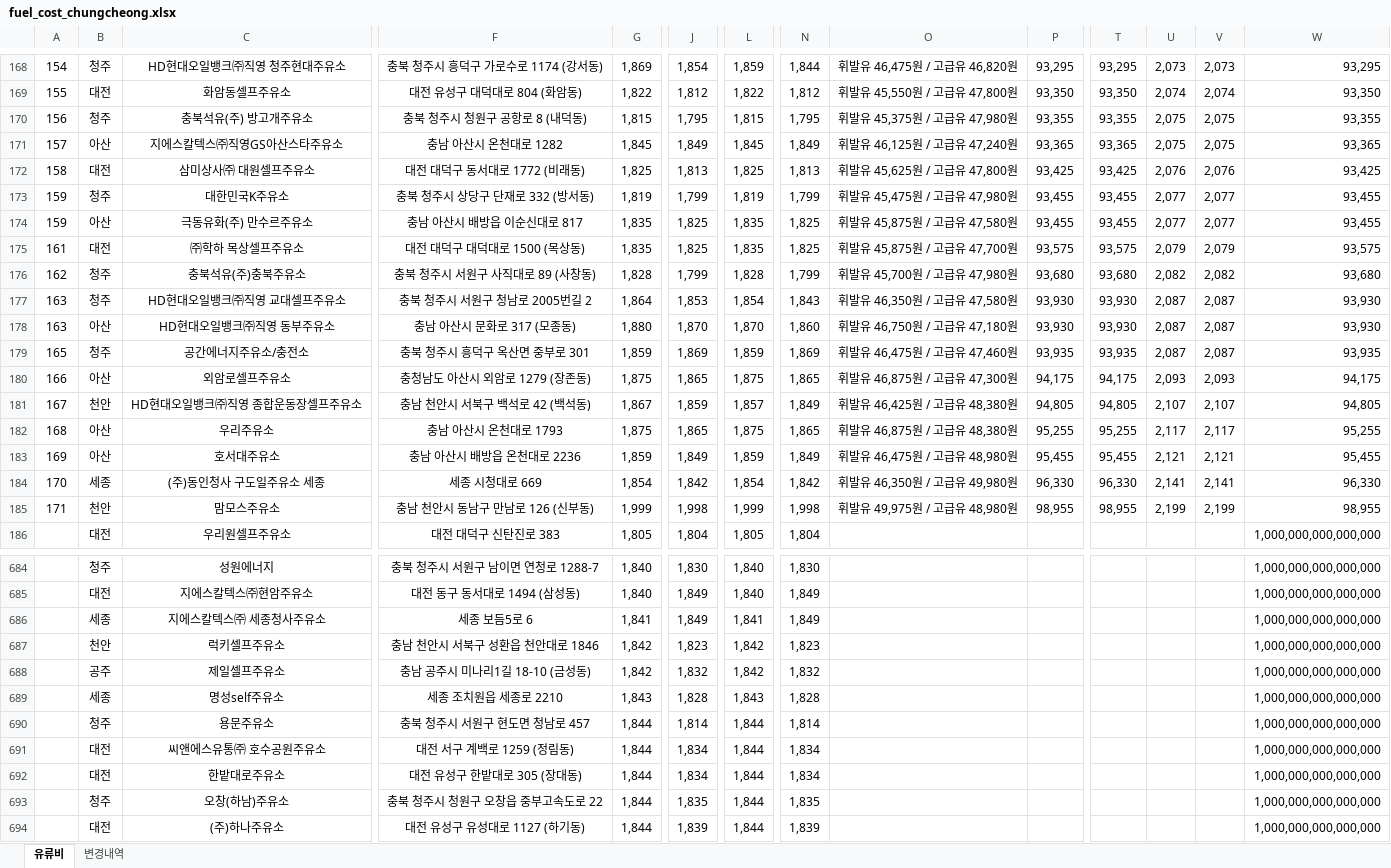
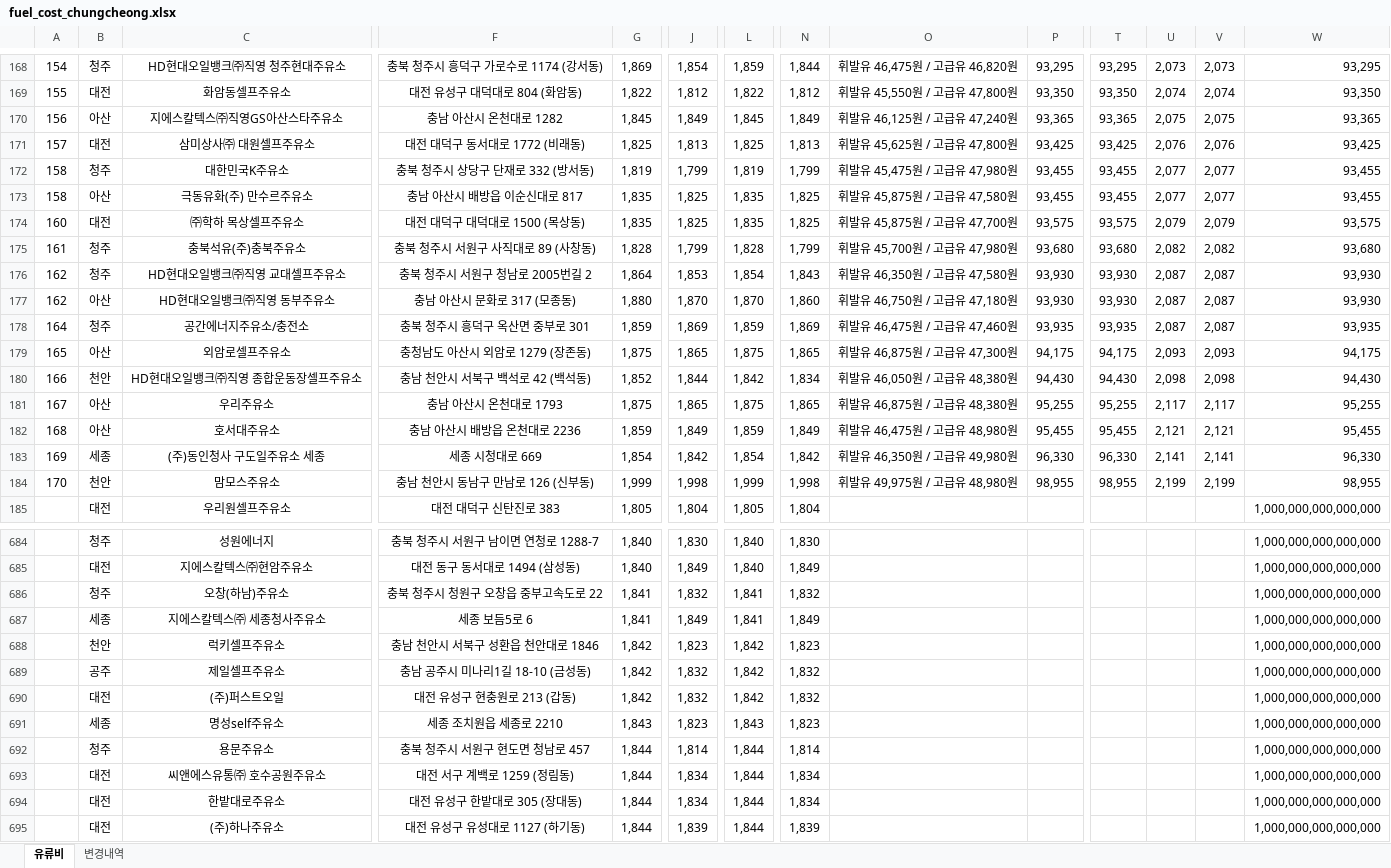
Before and after one commit to krwizxp/fcupdater, an Excel workbook: fuel_cost_chungcheong.xlsx, sheet 유류비, drawn as a sheet; only a part is shown, gaps mark what is left out; values as stored, in another font and other column widths than the file's, no borders; removed rows and columns are numbered as before the commit, all else as after; rows hold the shown columns only; the diff covers the shown part only; the diff names each change by its address in the sheet, - before the commit and + after, or states it on an @@ line.

```diff
--- a/fuel_cost_chungcheong.xlsx (sheet 유류비)
+++ b/fuel_cost_chungcheong.xlsx (sheet 유류비)
-row 170: 156 | 청주 | 충북석유(주) 방고개주유소 | 충북 청주시 청원구 공항로 8 (내덕동) | 1,815 | 1,795 | 1,815 | 1,795 | 휘발유 45,375원 / 고급유 47,980원 | 93,355 | 93,355 | 2,075 | 2,075 | 93,355
-A170: 157
+A170: 156
-A171: 158
+A171: 157
-A172:A173: 159
+A172:A173: 158
-A174: 161
+A174: 160
-A175: 162
+A175: 161
-A176:A177: 163
+A176:A177: 162
-A178: 165
+A178: 164
-A179: 166
+A179: 165
-A180: 167
+A180: 166
-G180: 1,867
+G180: 1,852
-J180: 1,859
+J180: 1,844
-L180: 1,857
+L180: 1,842
-N180: 1,849
+N180: 1,834
-O180: 휘발유 46,425원 / 고급유 48,380원
+O180: 휘발유 46,050원 / 고급유 48,380원
-P180: 94,805
+P180: 94,430
-T180: 94,805
+T180: 94,430
-U180: 2,107
+U180: 2,098
-V180: 2,107
+V180: 2,098
-W180: 94,805
+W180: 94,430
-A181: 168
+A181: 167
-A182: 169
+A182: 168
-A183: 170
+A183: 169
-A184: 171
+A184: 170
+row 686:  | 청주 | 오창(하남)주유소 | 충북 청주시 청원구 오창읍 중부고속도로 22 | 1,841 | 1,832 | 1,841 | 1,832 |  |  |  |  |  | 1,000,000,000,000,000
+row 690:  | 대전 | (주)퍼스트오일 | 대전 유성구 현충원로 213 (갑동) | 1,842 | 1,832 | 1,842 | 1,832 |  |  |  |  |  | 1,000,000,000,000,000
-J691: 1,828
+J691: 1,823
-N691: 1,828
+N691: 1,823
-row 693:  | 청주 | 오창(하남)주유소 | 충북 청주시 청원구 오창읍 중부고속도로 22 | 1,844 | 1,835 | 1,844 | 1,835 |  |  |  |  |  | 1,000,000,000,000,000
```
Also changed, not shown: 11 added rows, 12 removed rows and 32 edited cells elsewhere in this sheet, sheet 변경내역, formulas that keep their value, 1 other file.
